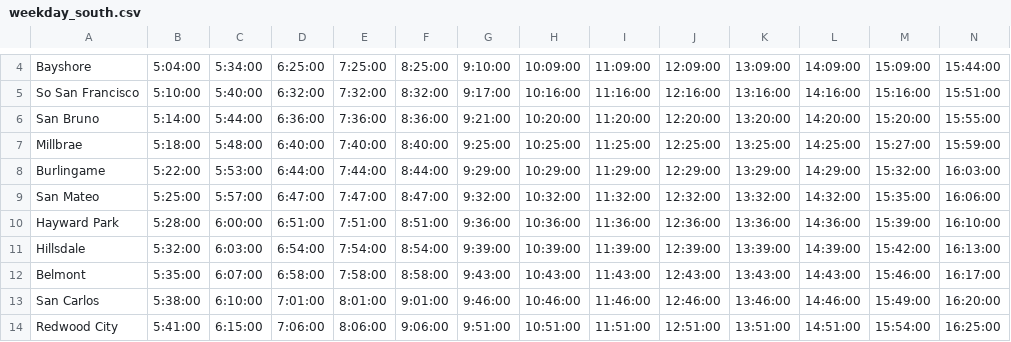
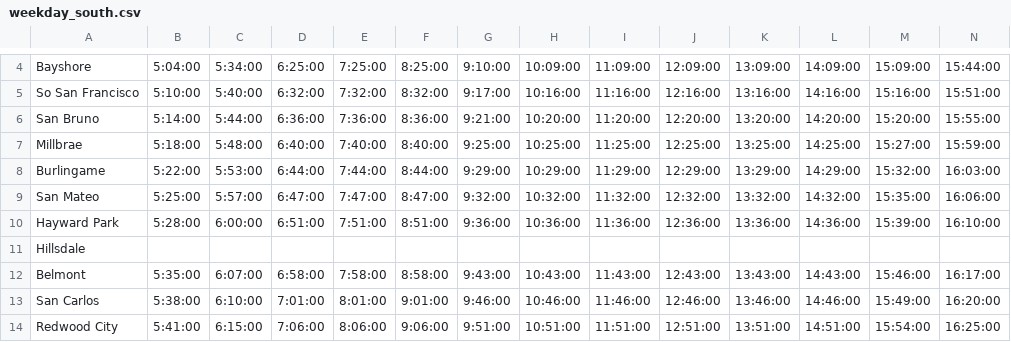
Before and after one commit to woodie/next-caltrain-pwa, a CSV file: data/weekday_south.csv, drawn as a sheet; only a part is shown, gaps mark what is left out; removed rows and columns are numbered as before the commit, all else as after; rows hold the shown columns only; the diff names each change by its address in the sheet, - before the commit and + after, or states it on an @@ line.

```diff
--- a/data/weekday_south.csv
+++ b/data/weekday_south.csv
-row 11: Hillsdale | 5:32:00 | 6:03:00 | 6:54:00 | 7:54:00 | 8:54:00 | 9:39:00 | 10:39:00 | 11:39:00 | 12:39:00 | 13:39:00 | 14:39:00 | 15:42:00 | 16:13:00
+row 11: Hillsdale
```
Also changed, not shown: data/weekday_north.csv, data/weekend_north.csv, 9 other files.
